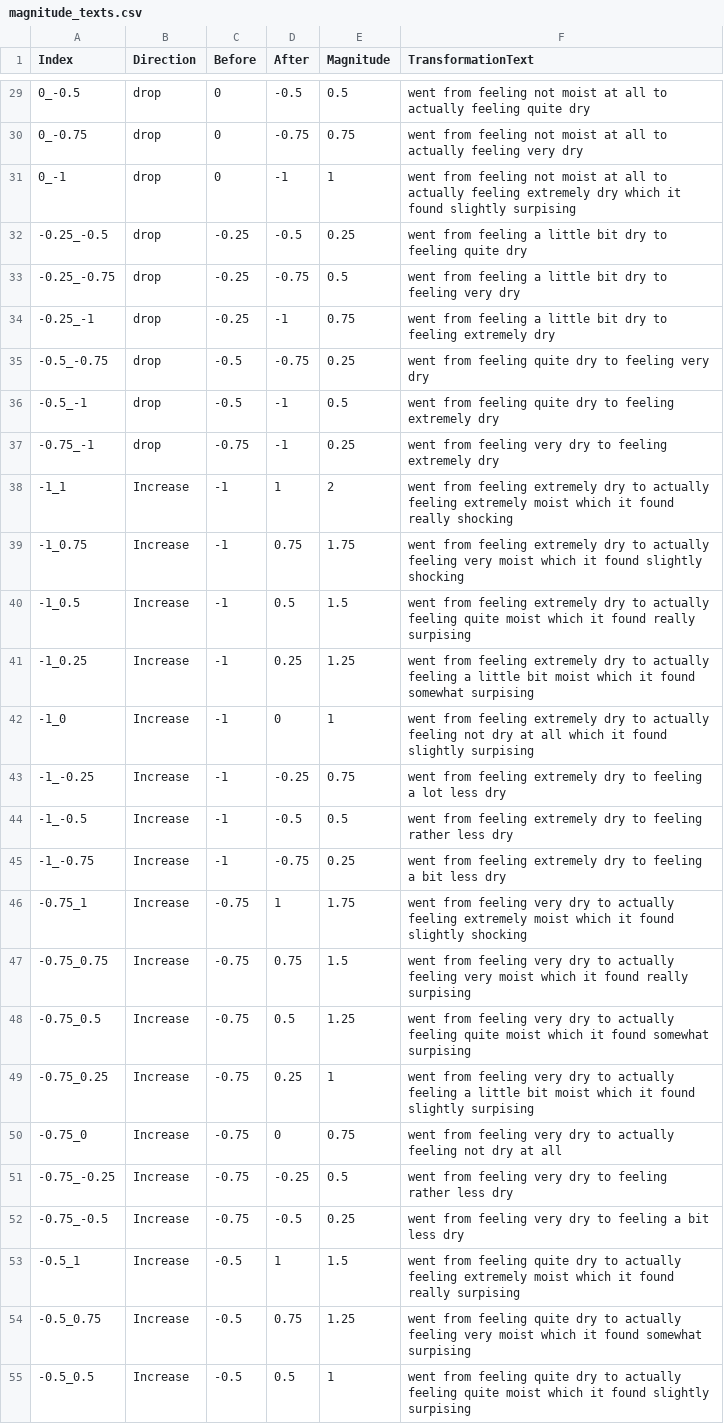
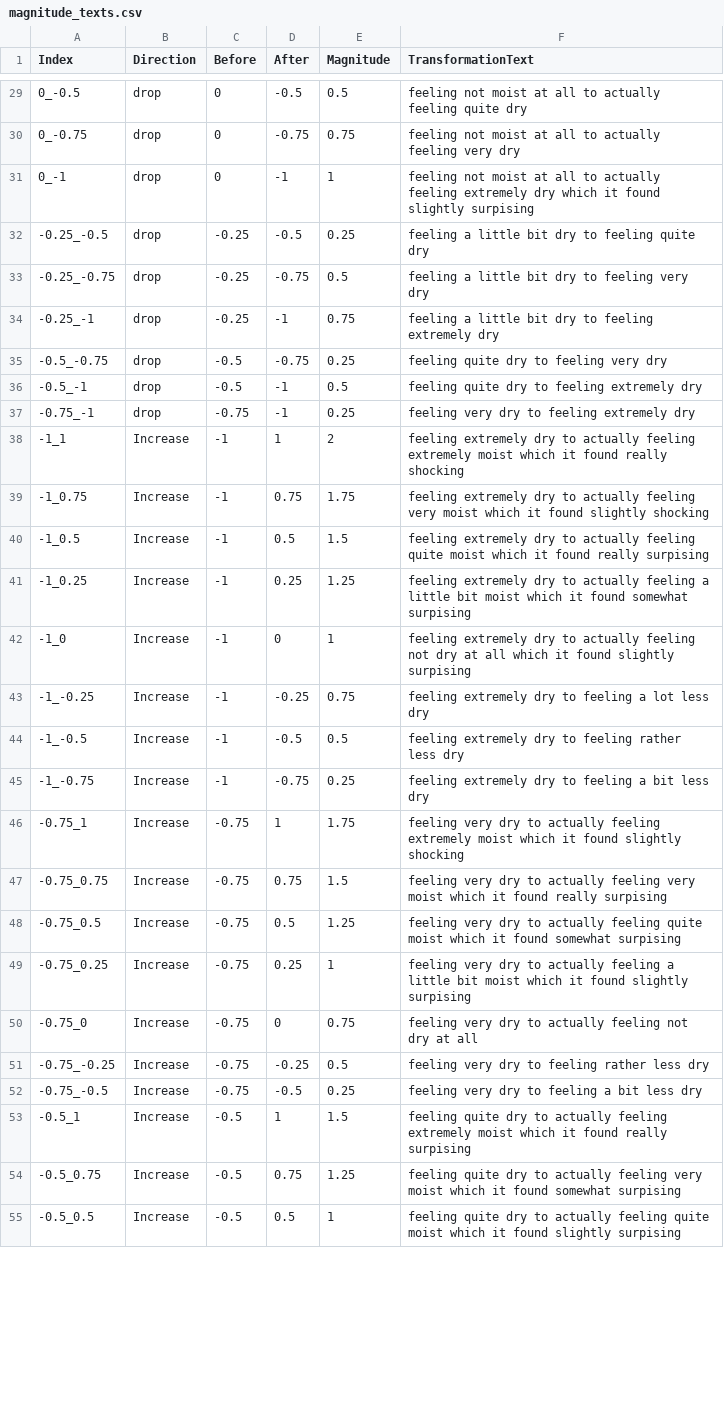
Before and after one commit to merlin-lacuna/stories-from-home-v1, a CSV file: data/magnitude_texts.csv, drawn as a sheet; only a part is shown, gaps mark what is left out; the diff covers the shown part only.

Commit message:
/ ‘data/magnitude_texts.csv’

```diff
--- a/data/magnitude_texts.csv
+++ b/data/magnitude_texts.csv
@@ -29,27 +29,27 @@ Index,Direction,Before,After,Magnitude,TransformationText
-0_-0.5,drop,0,-0.5,0.5,went from feeling not moist at all to actually feeling quite dry
-0_-0.75,drop,0,-0.75,0.75,went from feeling not moist at all to actually feeling very dry
-0_-1,drop,0,-1,1,went from feeling not moist at all to actually feeling extremely dry which it found slightly surpising
--0.25_-0.5,drop,-0.25,-0.5,0.25,went from feeling a little bit dry to feeling quite dry
--0.25_-0.75,drop,-0.25,-0.75,0.5,went from feeling a little bit dry to feeling very dry
--0.25_-1,drop,-0.25,-1,0.75,went from feeling a little bit dry to feeling extremely dry
--0.5_-0.75,drop,-0.5,-0.75,0.25,went from feeling quite dry to feeling very dry
--0.5_-1,drop,-0.5,-1,0.5,went from feeling quite dry to feeling extremely dry
--0.75_-1,drop,-0.75,-1,0.25,went from feeling very dry to feeling extremely dry
--1_1,Increase,-1,1,2,went from feeling extremely dry to actually feeling extremely moist which it found really shocking
--1_0.75,Increase,-1,0.75,1.75,went from feeling extremely dry to actually feeling very moist which it found slightly shocking
--1_0.5,Increase,-1,0.5,1.5,went from feeling extremely dry to actually feeling quite moist which it found really surpising
--1_0.25,Increase,-1,0.25,1.25,went from feeling extremely dry to actually feeling a little bit moist which it found somewhat surpising
--1_0,Increase,-1,0,1,went from feeling extremely dry to actually feeling not dry at all which it found slightly surpising
--1_-0.25,Increase,-1,-0.25,0.75,went from feeling extremely dry to feeling a lot less dry
--1_-0.5,Increase,-1,-0.5,0.5,went from feeling extremely dry to feeling rather less dry
--1_-0.75,Increase,-1,-0.75,0.25,went from feeling extremely dry to feeling a bit less dry
--0.75_1,Increase,-0.75,1,1.75,went from feeling very dry to actually feeling extremely moist which it found slightly shocking
--0.75_0.75,Increase,-0.75,0.75,1.5,went from feeling very dry to actually feeling very moist which it found really surpising
--0.75_0.5,Increase,-0.75,0.5,1.25,went from feeling very dry to actually feeling quite moist which it found somewhat surpising
--0.75_0.25,Increase,-0.75,0.25,1,went from feeling very dry to actually feeling a little bit moist which it found slightly surpising
--0.75_0,Increase,-0.75,0,0.75,went from feeling very dry to actually feeling not dry at all
--0.75_-0.25,Increase,-0.75,-0.25,0.5,went from feeling very dry to feeling rather less dry
--0.75_-0.5,Increase,-0.75,-0.5,0.25,went from feeling very dry to feeling a bit less dry
--0.5_1,Increase,-0.5,1,1.5,went from feeling quite dry to actually feeling extremely moist which it found really surpising
--0.5_0.75,Increase,-0.5,0.75,1.25,went from feeling quite dry to actually feeling very moist which it found somewhat surpising
--0.5_0.5,Increase,-0.5,0.5,1,went from feeling quite dry to actually feeling quite moist which it found slightly surpising
+0_-0.5,drop,0,-0.5,0.5,feeling not moist at all to actually feeling quite dry
+0_-0.75,drop,0,-0.75,0.75,feeling not moist at all to actually feeling very dry
+0_-1,drop,0,-1,1,feeling not moist at all to actually feeling extremely dry which it found slightly surpising
+-0.25_-0.5,drop,-0.25,-0.5,0.25,feeling a little bit dry to feeling quite dry
+-0.25_-0.75,drop,-0.25,-0.75,0.5,feeling a little bit dry to feeling very dry
+-0.25_-1,drop,-0.25,-1,0.75,feeling a little bit dry to feeling extremely dry
+-0.5_-0.75,drop,-0.5,-0.75,0.25,feeling quite dry to feeling very dry
+-0.5_-1,drop,-0.5,-1,0.5,feeling quite dry to feeling extremely dry
+-0.75_-1,drop,-0.75,-1,0.25,feeling very dry to feeling extremely dry
+-1_1,Increase,-1,1,2,feeling extremely dry to actually feeling extremely moist which it found really shocking
+-1_0.75,Increase,-1,0.75,1.75,feeling extremely dry to actually feeling very moist which it found slightly shocking
+-1_0.5,Increase,-1,0.5,1.5,feeling extremely dry to actually feeling quite moist which it found really surpising
+-1_0.25,Increase,-1,0.25,1.25,feeling extremely dry to actually feeling a little bit moist which it found somewhat surpising
+-1_0,Increase,-1,0,1,feeling extremely dry to actually feeling not dry at all which it found slightly surpising
+-1_-0.25,Increase,-1,-0.25,0.75,feeling extremely dry to feeling a lot less dry
+-1_-0.5,Increase,-1,-0.5,0.5,feeling extremely dry to feeling rather less dry
+-1_-0.75,Increase,-1,-0.75,0.25,feeling extremely dry to feeling a bit less dry
+-0.75_1,Increase,-0.75,1,1.75,feeling very dry to actually feeling extremely moist which it found slightly shocking
+-0.75_0.75,Increase,-0.75,0.75,1.5,feeling very dry to actually feeling very moist which it found really surpising
+-0.75_0.5,Increase,-0.75,0.5,1.25,feeling very dry to actually feeling quite moist which it found somewhat surpising
+-0.75_0.25,Increase,-0.75,0.25,1,feeling very dry to actually feeling a little bit moist which it found slightly surpising
+-0.75_0,Increase,-0.75,0,0.75,feeling very dry to actually feeling not dry at all
+-0.75_-0.25,Increase,-0.75,-0.25,0.5,feeling very dry to feeling rather less dry
+-0.75_-0.5,Increase,-0.75,-0.5,0.25,feeling very dry to feeling a bit less dry
+-0.5_1,Increase,-0.5,1,1.5,feeling quite dry to actually feeling extremely moist which it found really surpising
+-0.5_0.75,Increase,-0.5,0.75,1.25,feeling quite dry to actually feeling very moist which it found somewhat surpising
+-0.5_0.5,Increase,-0.5,0.5,1,feeling quite dry to actually feeling quite moist which it found slightly surpising
```
Also changed, not shown: 45 edited cells elsewhere in this file.
